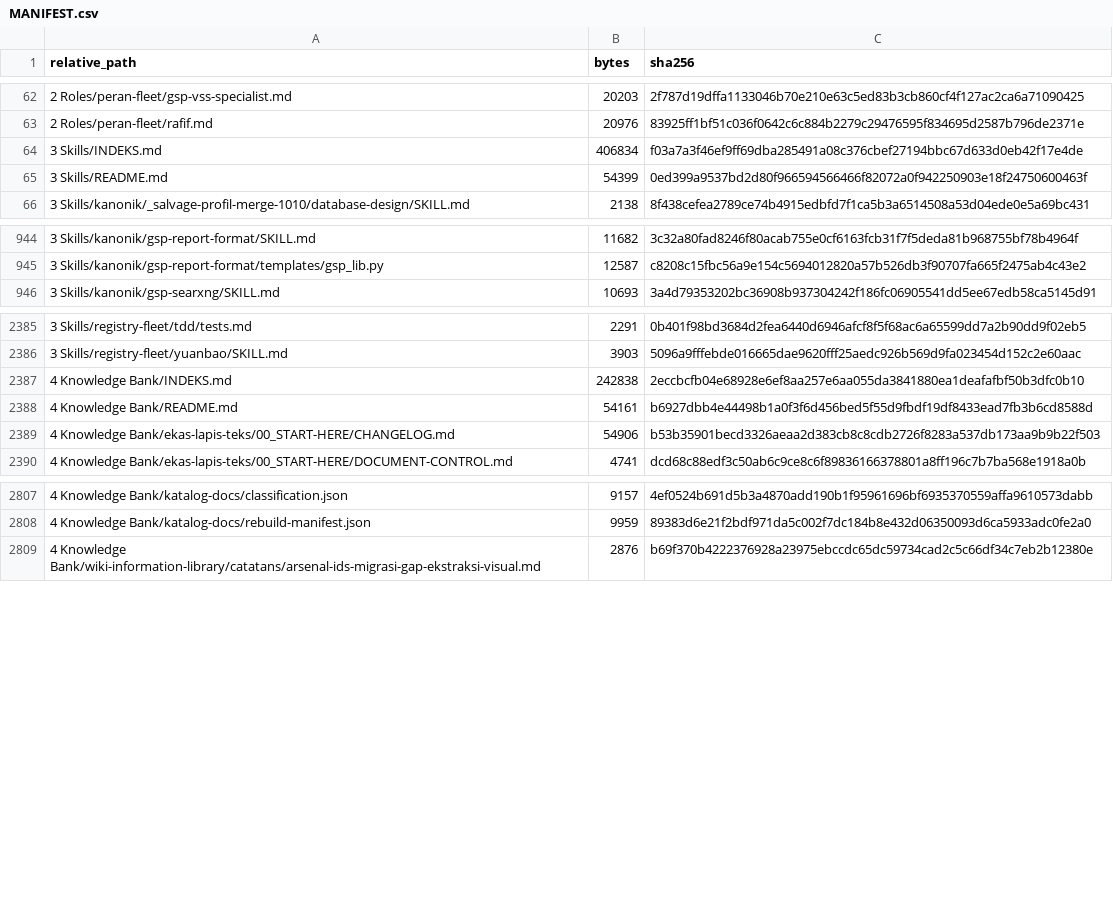
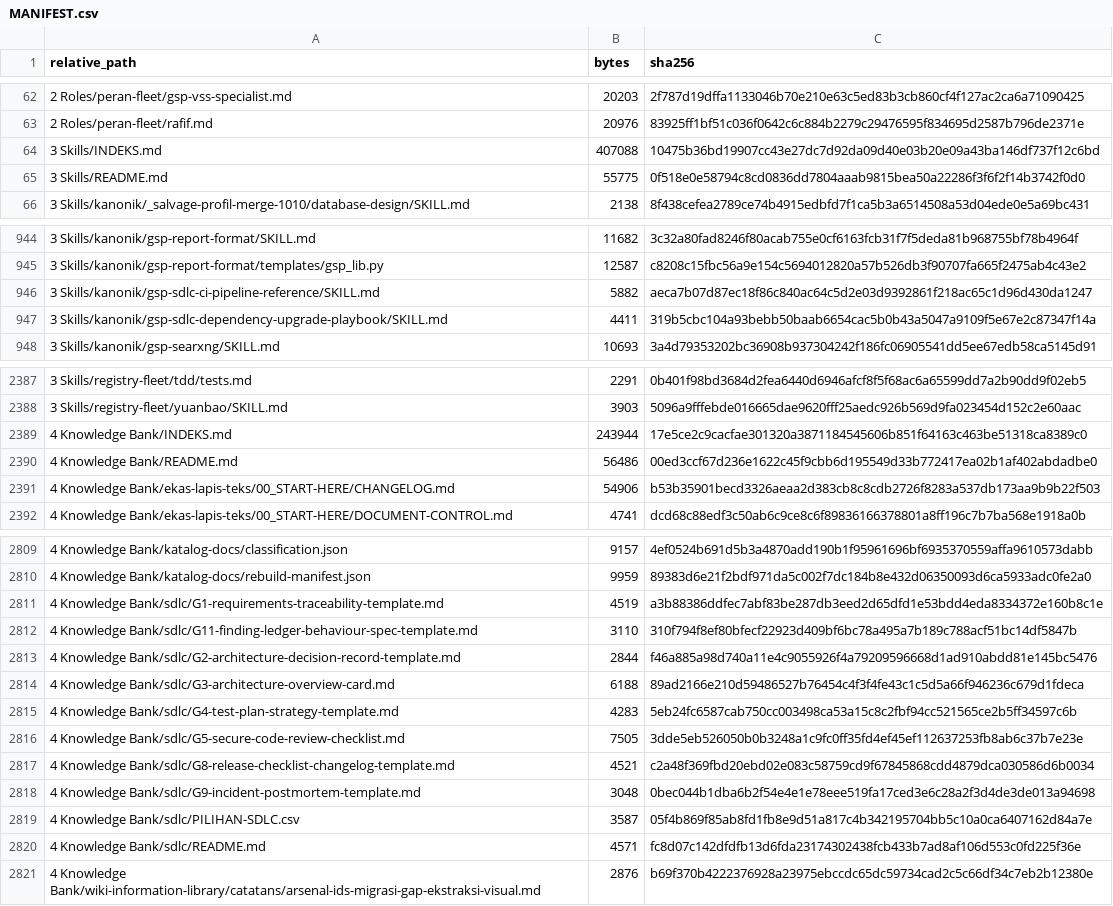
Before and after one commit to sixer0/AI-Knowledge-Library, a CSV file: MANIFEST.csv, drawn as a sheet; only a part is shown, gaps mark what is left out; the diff covers the shown part only.

```diff
--- a/MANIFEST.csv
+++ b/MANIFEST.csv
@@ -63,4 +63,4 @@ relative_path,bytes,sha256
 2 Roles/peran-fleet/rafif.md,20976,83925ff1bf51c036f0642c6c884b2279c29476595f834695d2587b796de2371e
-3 Skills/INDEKS.md,406834,f03a7a3f46ef9ff69dba285491a08c376cbef27194bbc67d633d0eb42f17e4de
-3 Skills/README.md,54399,0ed399a9537bd2d80f966594566466f82072a0f942250903e18f24750600463f
+3 Skills/INDEKS.md,407088,10475b36bd19907cc43e27dc7d92da09d40e03b20e09a43ba146df737f12c6bd
+3 Skills/README.md,55775,0f518e0e58794c8cd0836dd7804aaab9815bea50a22286f3f6f2f14b3742f0d0
 3 Skills/kanonik/_salvage-profil-merge-1010/database-design/SKILL.md,2138,8f438cefea2789ce74b4915edbfd7f1ca5b3a6514508a53d04ede0e5a69bc431
@@ -945,2 +945,4 @@ relative_path,bytes,sha256
 3 Skills/kanonik/gsp-report-format/templates/gsp_lib.py,12587,c8208c15fbc56a9e154c5694012820a57b526db3f90707fa665f2475ab4c43e2
+3 Skills/kanonik/gsp-sdlc-ci-pipeline-reference/SKILL.md,5882,aeca7b07d87ec18f86c840ac64c5d2e03d9392861f218ac65c1d96d430da1247
+3 Skills/kanonik/gsp-sdlc-dependency-upgrade-playbook/SKILL.md,4411,319b5cbc104a93bebb50baab6654cac5b0b43a5047a9109f5e67e2c87347f14a
 3 Skills/kanonik/gsp-searxng/SKILL.md,10693,3a4d79353202bc36908b937304242f186fc06905541dd5ee67edb58ca5145d91
@@ -2386,4 +2388,4 @@ relative_path,bytes,sha256
 3 Skills/registry-fleet/yuanbao/SKILL.md,3903,5096a9fffebde016665dae9620fff25aedc926b569d9fa023454d152c2e60aac
-4 Knowledge Bank/INDEKS.md,242838,2eccbcfb04e68928e6ef8aa257e6aa055da3841880ea1deafafbf50b3dfc0b10
-4 Knowledge Bank/README.md,54161,b6927dbb4e44498b1a0f3f6d456bed5f55d9fbdf19df8433ead7fb3b6cd8588d
+4 Knowledge Bank/INDEKS.md,243944,17e5ce2c9cacfae301320a3871184545606b851f64163c463be51318ca8389c0
+4 Knowledge Bank/README.md,56486,00ed3ccf67d236e1622c45f9cbb6d195549d33b772417ea02b1af402abdadbe0
 4 Knowledge Bank/ekas-lapis-teks/00_START-HERE/CHANGELOG.md,54906,b53b35901becd3326aeaa2d383cb8c8cdb2726f8283a537db173aa9b9b22f503
@@ -2808,2 +2810,12 @@ relative_path,bytes,sha256
 4 Knowledge Bank/katalog-docs/rebuild-manifest.json,9959,89383d6e21f2bdf971da5c002f7dc184b8e432d06350093d6ca5933adc0fe2a0
+4 Knowledge Bank/sdlc/G1-requirements-traceability-template.md,4519,a3b88386ddfec7abf83be287db3eed2d65dfd1e53bdd4eda8334372e160b8c1e
+4 Knowledge Bank/sdlc/G11-finding-ledger-behaviour-spec-template.md,3110,310f794f8ef80bfecf22923d409bf6bc78a495a7b189c788acf51bc14df5847b
+4 Knowledge Bank/sdlc/G2-architecture-decision-record-template.md,2844,f46a885a98d740a11e4c9055926f4a79209596668d1ad910abdd81e145bc5476
+4 Knowledge Bank/sdlc/G3-architecture-overview-card.md,6188,89ad2166e210d59486527b76454c4f3f4fe43c1c5d5a66f946236c679d1fdeca
+4 Knowledge Bank/sdlc/G4-test-plan-strategy-template.md,4283,5eb24fc6587cab750cc003498ca53a15c8c2fbf94cc521565ce2b5ff34597c6b
+4 Knowledge Bank/sdlc/G5-secure-code-review-checklist.md,7505,3dde5eb526050b0b3248a1c9fc0ff35fd4ef45ef112637253fb8ab6c37b7e23e
+4 Knowledge Bank/sdlc/G8-release-checklist-changelog-template.md,4521,c2a48f369fbd20ebd02e083c58759cd9f67845868cdd4879dca030586d6b0034
+4 Knowledge Bank/sdlc/G9-incident-postmortem-template.md,3048,0bec044b1dba6b2f54e4e1e78eee519fa17ced3e6c28a2f3d4de3de013a94698
+4 Knowledge Bank/sdlc/PILIHAN-SDLC.csv,3587,05f4b869f85ab8fd1fb8e9d51a817c4b342195704bb5c10a0ca6407162d84a7e
+4 Knowledge Bank/sdlc/README.md,4571,fc8d07c142dfdfb13d6fda23174302438fcb433b7ad8af106d553c0fd225f36e
 4 Knowledge Bank/wiki-information-library/catatans/arsenal-ids-migrasi-gap-ekstraksi-visual.md,2876,b69f370b4222376928a23975ebccdc65dc59734cad2c5c66df34c7eb2b12380e
```
Also changed, not shown: 2 edited cells elsewhere in this file, 17 other files.
